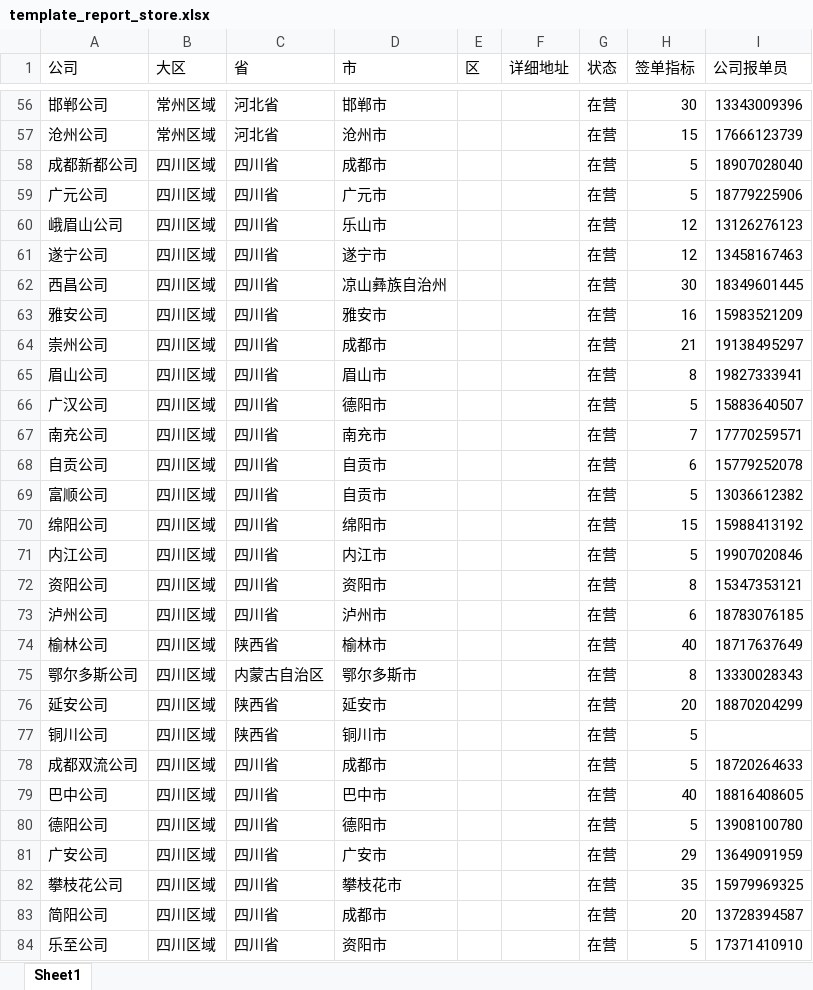
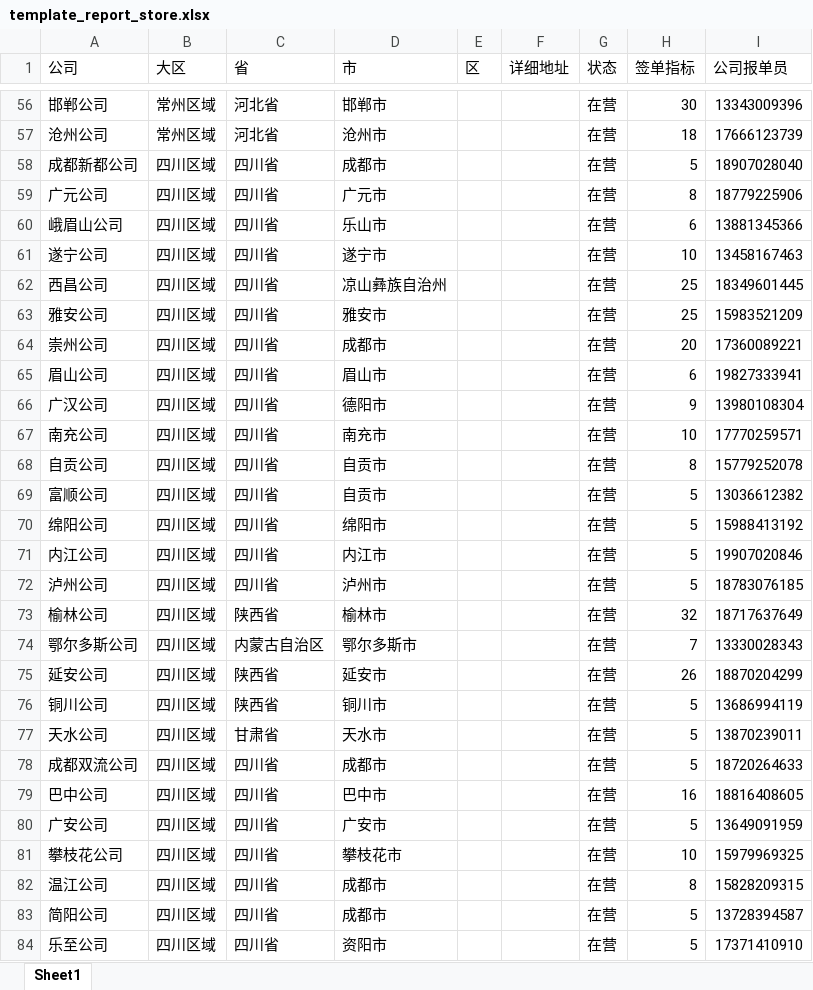
Before and after one commit to kxybz-lp/crm, an Excel workbook: public/template_report_store.xlsx, sheet Sheet1, drawn as a sheet; only a part is shown, gaps mark what is left out; values as stored, in another font and other column widths than the file's, no cell formats; removed rows and columns are numbered as before the commit, all else as after; the diff covers the shown part only; the diff names each change by its address in the sheet, - before the commit and + after, or states it on an @@ line.

```diff
--- a/public/template_report_store.xlsx (sheet Sheet1)
+++ b/public/template_report_store.xlsx (sheet Sheet1)
-H57 (签单指标): 15
+H57 (签单指标): 18
-H59 (签单指标): 5
+H59 (签单指标): 8
-H60 (签单指标): 12
+H60 (签单指标): 6
-I60 (公司报单员): 13126276123
+I60 (公司报单员): 13881345366
-H61 (签单指标): 12
+H61 (签单指标): 10
-H62 (签单指标): 30
+H62 (签单指标): 25
-H63 (签单指标): 16
+H63 (签单指标): 25
-H64 (签单指标): 21
+H64 (签单指标): 20
-I64 (公司报单员): 19138495297
+I64 (公司报单员): 17360089221
-H65 (签单指标): 8
+H65 (签单指标): 6
-H66 (签单指标): 5
+H66 (签单指标): 9
-I66 (公司报单员): 15883640507
+I66 (公司报单员): 13980108304
-H67 (签单指标): 7
+H67 (签单指标): 10
-H68 (签单指标): 6
+H68 (签单指标): 8
-H70 (签单指标): 15
+H70 (签单指标): 5
-row 72: 资阳公司 | 四川区域 | 四川省 | 资阳市 |  |  | 在营 | 8 | 15347353121
-H72 (签单指标): 6
+H72 (签单指标): 5
-H73 (签单指标): 40
+H73 (签单指标): 32
-H74 (签单指标): 8
+H74 (签单指标): 7
-H75 (签单指标): 20
+H75 (签单指标): 26
-I76 (公司报单员): (empty)
+I76 (公司报单员): 13686994119
+row 77: 天水公司 | 四川区域 | 甘肃省 | 天水市 |  |  | 在营 | 5 | 13870239011
-H79 (签单指标): 40
+H79 (签单指标): 16
-row 80: 德阳公司 | 四川区域 | 四川省 | 德阳市 |  |  | 在营 | 5 | 13908100780
-H80 (签单指标): 29
+H80 (签单指标): 5
-H81 (签单指标): 35
+H81 (签单指标): 10
+row 82: 温江公司 | 四川区域 | 四川省 | 成都市 |  |  | 在营 | 8 | 15828209315
-H83 (签单指标): 20
+H83 (签单指标): 5
```
Also changed, not shown: 25 added rows, 27 removed rows and 218 edited cells elsewhere in this sheet, cell formats, public/template_report_order.xlsx, 8 other files.
